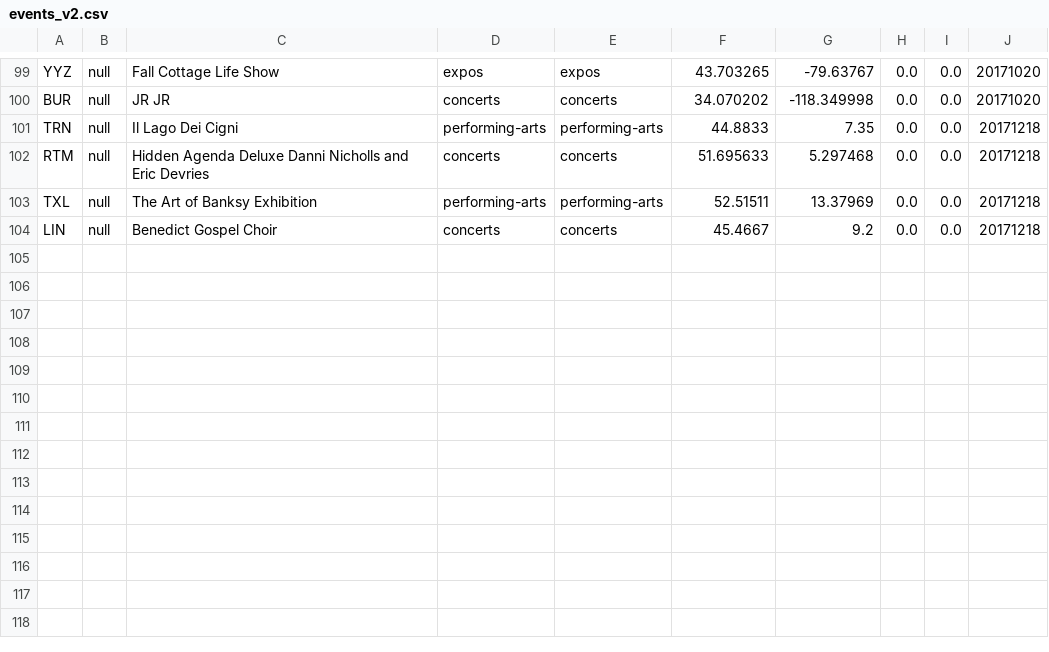
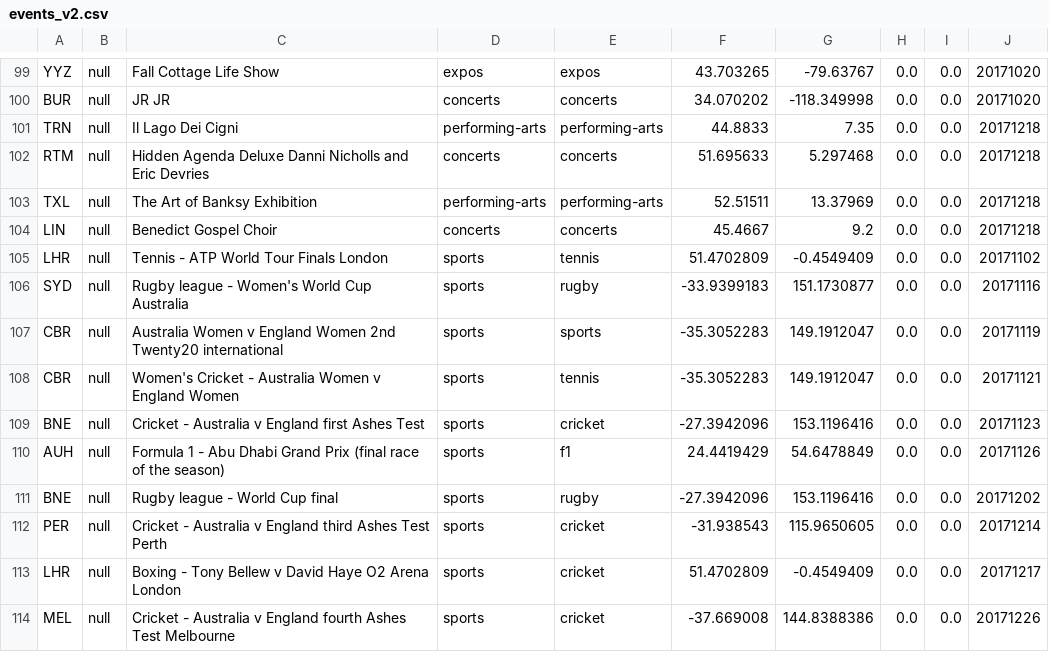
Before and after one commit to jensjp/hypermotion-hackathon, a CSV file: src/main/resources/data/events_v2.csv, drawn as a sheet; only a part is shown, gaps mark what is left out; the diff names each change by its address in the sheet, - before the commit and + after, or states it on an @@ line.

Commit message:
Sports Data

```diff
--- a/src/main/resources/data/events_v2.csv
+++ b/src/main/resources/data/events_v2.csv
+row 105: LHR | null | Tennis - ATP World Tour Finals London | sports | tennis | 51.4702809 | -0.4549409 | 0.0 | 0.0 | 20171102
+row 106: SYD | null | Rugby league - Women's World Cup Australia | sports | rugby | -33.9399183 | 151.1730877 | 0.0 | 0.0 | 20171116
+row 107: CBR | null | Australia Women v England Women 2nd Twenty20 international | sports | sports | -35.3052283 | 149.1912047 | 0.0 | 0.0 | 20171119
+row 108: CBR | null | Women's Cricket - Australia Women v England Women | sports | tennis | -35.3052283 | 149.1912047 | 0.0 | 0.0 | 20171121
+row 109: BNE | null | Cricket - Australia v England first Ashes Test | sports | cricket | -27.3942096 | 153.1196416 | 0.0 | 0.0 | 20171123
+row 110: AUH | null | Formula 1 - Abu Dhabi Grand Prix (final race of the season) | sports | f1 | 24.4419429 | 54.6478849 | 0.0 | 0.0 | 20171126
+row 111: BNE | null | Rugby league - World Cup final | sports | rugby | -27.3942096 | 153.1196416 | 0.0 | 0.0 | 20171202
+row 112: PER | null | Cricket - Australia v England third Ashes Test Perth | sports | cricket | -31.938543 | 115.9650605 | 0.0 | 0.0 | 20171214
+row 113: LHR | null | Boxing - Tony Bellew v David Haye O2 Arena London | sports | cricket | 51.4702809 | -0.4549409 | 0.0 | 0.0 | 20171217
+row 114: MEL | null | Cricket - Australia v England fourth Ashes Test Melbourne | sports | cricket | -37.669008 | 144.8388386 | 0.0 | 0.0 | 20171226
```
